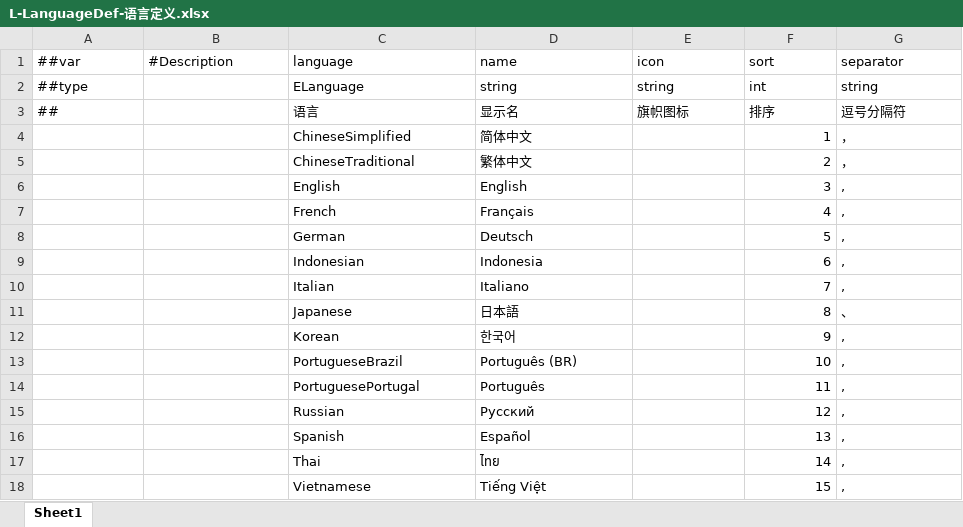
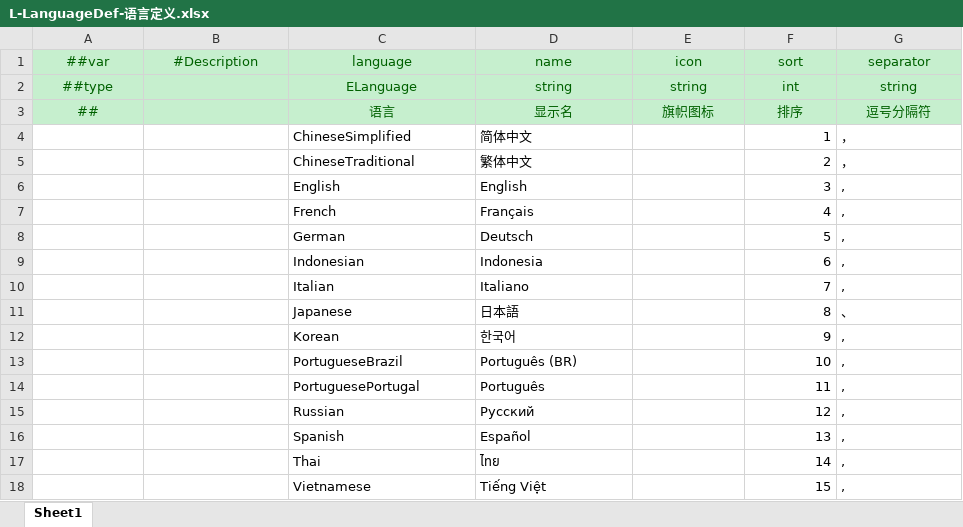
Before and after one commit to MrZhiFu/FuFramework2.0, an Excel workbook: Config/Excels/L-LanguageDef-语言定义.xlsx, sheet Sheet1, drawn as a sheet; values as stored, in another font and other column widths than the file's, no borders; the diff names each change by its address in the sheet, - before the commit and + after, or states it on an @@ line.

```diff
--- a/Config/Excels/L-LanguageDef-语言定义.xlsx (sheet Sheet1)
+++ b/Config/Excels/L-LanguageDef-语言定义.xlsx (sheet Sheet1)
-A1:G3 fill: none
+A1:G3 fill: #C6EFCE
@@ A1:G1 text colour: black → #006100, alignment: left → center @@
@@ A2:A3 text colour: black → #006100, alignment: left → center @@
@@ C2:G3 text colour: black → #006100, alignment: left → center @@
```
Also changed, not shown: Config/Excels/Local/L-Localization-成就.xlsx, Config/Excels/Local/L-Localization-设置.xlsx, 2 other files.
